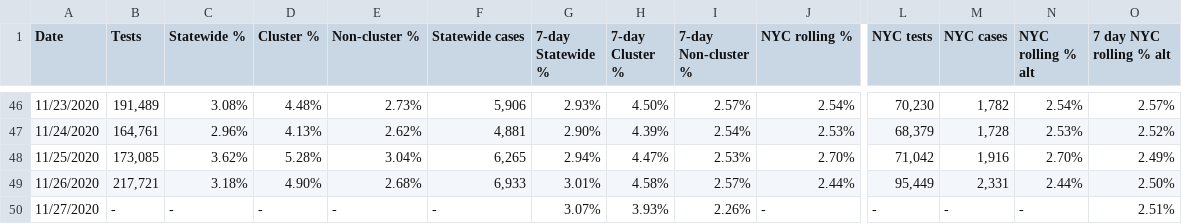
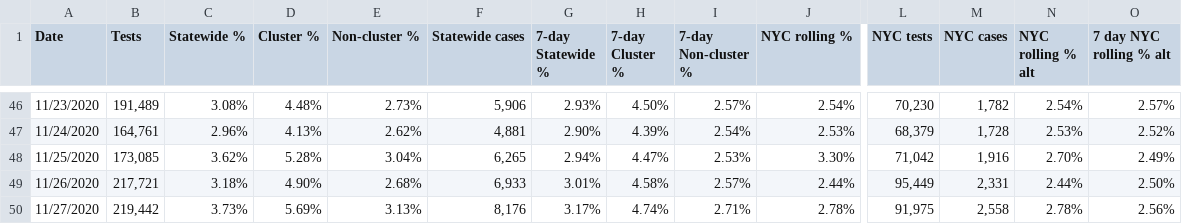
Before and after one commit to violettracker/nyutracker, a CSV file: dynamic/nys_cluster.csv, drawn as a sheet; only a part is shown, gaps mark what is left out; the diff names each change by its address in the sheet, - before the commit and + after, or states it on an @@ line.

Commit message:
Add files via upload

```diff
--- a/dynamic/nys_cluster.csv
+++ b/dynamic/nys_cluster.csv
-J48 (NYC rolling %): 2.70%
+J48 (NYC rolling %): 3.30%
-B50 (Tests): -
+B50 (Tests): 219,442
-C50 (Statewide %): -
+C50 (Statewide %): 3.73%
-D50 (Cluster %): -
+D50 (Cluster %): 5.69%
-E50 (Non-cluster %): -
+E50 (Non-cluster %): 3.13%
-F50 (Statewide cases): -
+F50 (Statewide cases): 8,176
-G50 (7-day Statewide %): 3.07%
+G50 (7-day Statewide %): 3.17%
-H50 (7-day Cluster %): 3.93%
+H50 (7-day Cluster %): 4.74%
-I50 (7-day Non-cluster %): 2.26%
+I50 (7-day Non-cluster %): 2.71%
-J50 (NYC rolling %): -
+J50 (NYC rolling %): 2.78%
-L50 (NYC tests): -
+L50 (NYC tests): 91,975
-M50 (NYC cases): -
+M50 (NYC cases): 2,558
-N50 (NYC rolling % alt): -
+N50 (NYC rolling % alt): 2.78%
-O50 (7 day NYC rolling % alt): 2.51%
+O50 (7 day NYC rolling % alt): 2.56%
```
